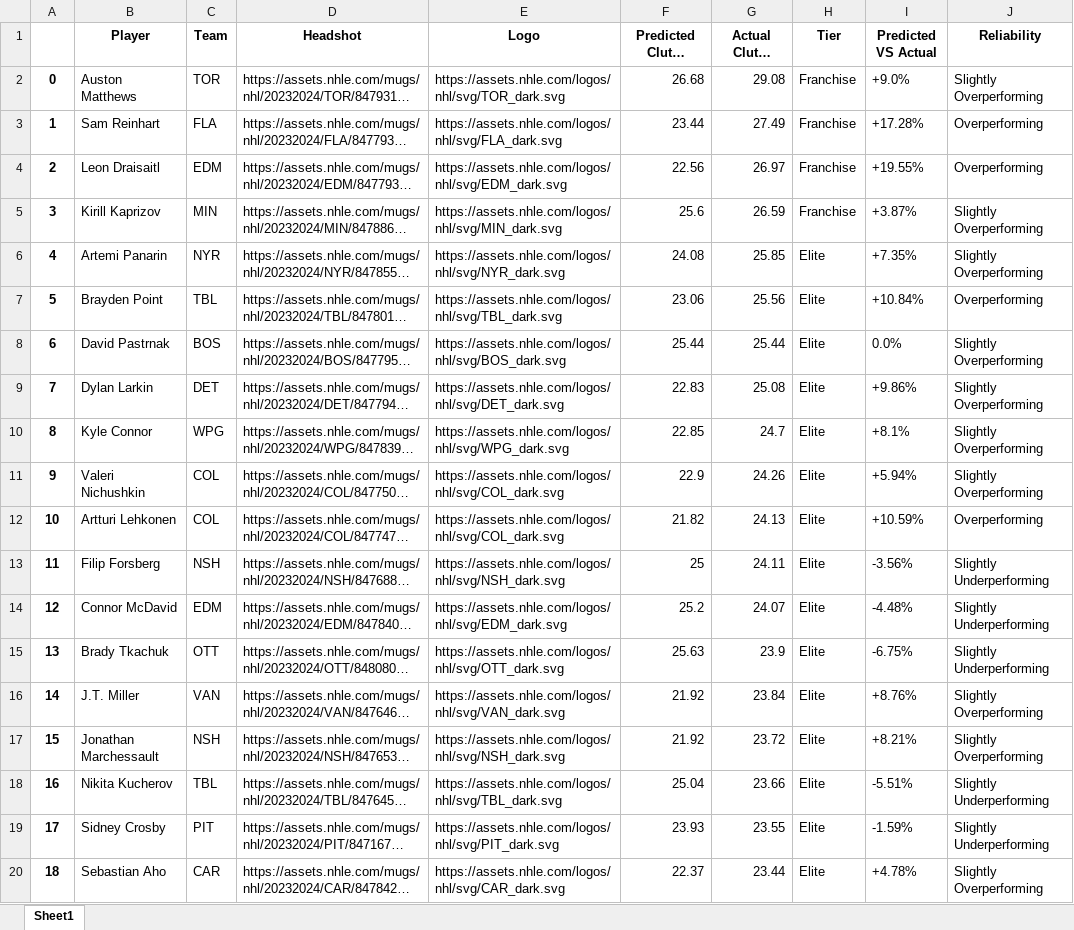
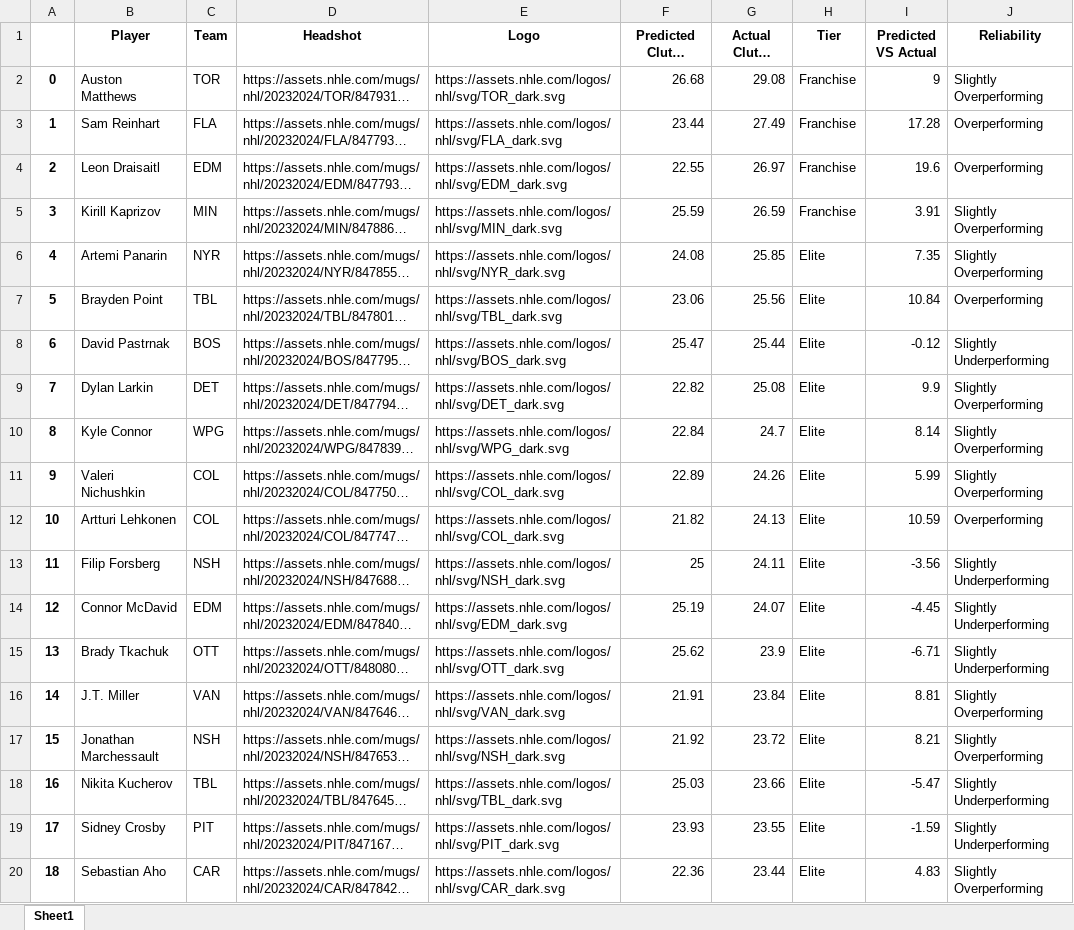
Before and after one commit to Shak789/NHL-Clutch-Goalscorers, an Excel workbook: Player Clutch Statistics.xlsx, sheet Sheet1, drawn as a sheet; only a part is shown; long unchanged cells end in …; values as stored, in another font and other column widths than the file's, no borders; the diff covers the shown part only; the diff names each change by its address in the sheet, - before the commit and + after, or states it on an @@ line.

```diff
--- a/Player Clutch Statistics.xlsx (sheet Sheet1)
+++ b/Player Clutch Statistics.xlsx (sheet Sheet1)
-I2 (Predicted VS Actual): +9.0%
+I2 (Predicted VS Actual): 9
-I3 (Predicted VS Actual): +17.28%
+I3 (Predicted VS Actual): 17.28
-F4 (Predicted Clutch Score): 22.56
+F4 (Predicted Clutch Score): 22.55
-I4 (Predicted VS Actual): +19.55%
+I4 (Predicted VS Actual): 19.6
-F5 (Predicted Clutch Score): 25.6
+F5 (Predicted Clutch Score): 25.59
-I5 (Predicted VS Actual): +3.87%
+I5 (Predicted VS Actual): 3.91
-I6 (Predicted VS Actual): +7.35%
+I6 (Predicted VS Actual): 7.35
-I7 (Predicted VS Actual): +10.84%
+I7 (Predicted VS Actual): 10.84
-F8 (Predicted Clutch Score): 25.44
+F8 (Predicted Clutch Score): 25.47
-I8 (Predicted VS Actual): 0.0%
+I8 (Predicted VS Actual): -0.12
-J8 (Reliability): Slightly Overperforming
+J8 (Reliability): Slightly Underperforming
-F9 (Predicted Clutch Score): 22.83
+F9 (Predicted Clutch Score): 22.82
-I9 (Predicted VS Actual): +9.86%
+I9 (Predicted VS Actual): 9.9
-F10 (Predicted Clutch Score): 22.85
+F10 (Predicted Clutch Score): 22.84
-I10 (Predicted VS Actual): +8.1%
+I10 (Predicted VS Actual): 8.14
-F11 (Predicted Clutch Score): 22.9
+F11 (Predicted Clutch Score): 22.89
-I11 (Predicted VS Actual): +5.94%
+I11 (Predicted VS Actual): 5.99
-I12 (Predicted VS Actual): +10.59%
+I12 (Predicted VS Actual): 10.59
-I13 (Predicted VS Actual): -3.56%
+I13 (Predicted VS Actual): -3.56
-F14 (Predicted Clutch Score): 25.2
+F14 (Predicted Clutch Score): 25.19
-I14 (Predicted VS Actual): -4.48%
+I14 (Predicted VS Actual): -4.45
-F15 (Predicted Clutch Score): 25.63
+F15 (Predicted Clutch Score): 25.62
-I15 (Predicted VS Actual): -6.75%
+I15 (Predicted VS Actual): -6.71
-F16 (Predicted Clutch Score): 21.92
+F16 (Predicted Clutch Score): 21.91
-I16 (Predicted VS Actual): +8.76%
+I16 (Predicted VS Actual): 8.81
-I17 (Predicted VS Actual): +8.21%
+I17 (Predicted VS Actual): 8.21
-F18 (Predicted Clutch Score): 25.04
+F18 (Predicted Clutch Score): 25.03
-I18 (Predicted VS Actual): -5.51%
+I18 (Predicted VS Actual): -5.47
-I19 (Predicted VS Actual): -1.59%
+I19 (Predicted VS Actual): -1.59
-F20 (Predicted Clutch Score): 22.37
+F20 (Predicted Clutch Score): 22.36
-I20 (Predicted VS Actual): +4.78%
+I20 (Predicted VS Actual): 4.83
```
Also changed, not shown: 1282 edited cells elsewhere in this sheet, 1 other file.
